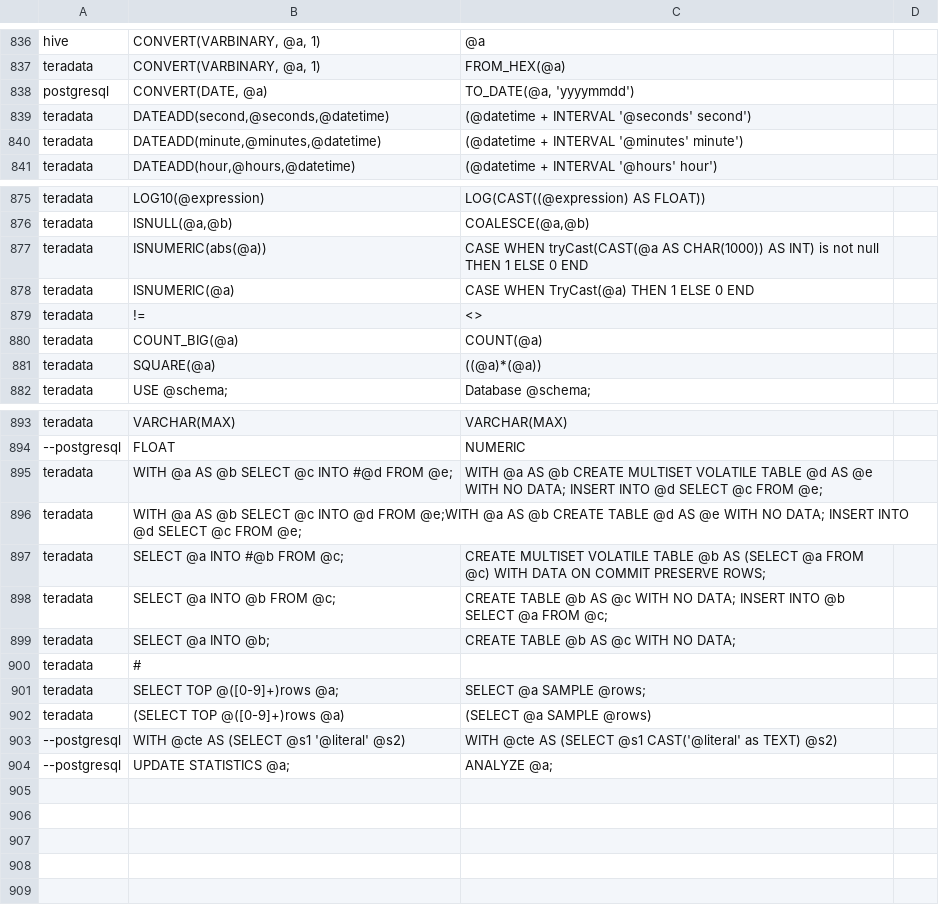
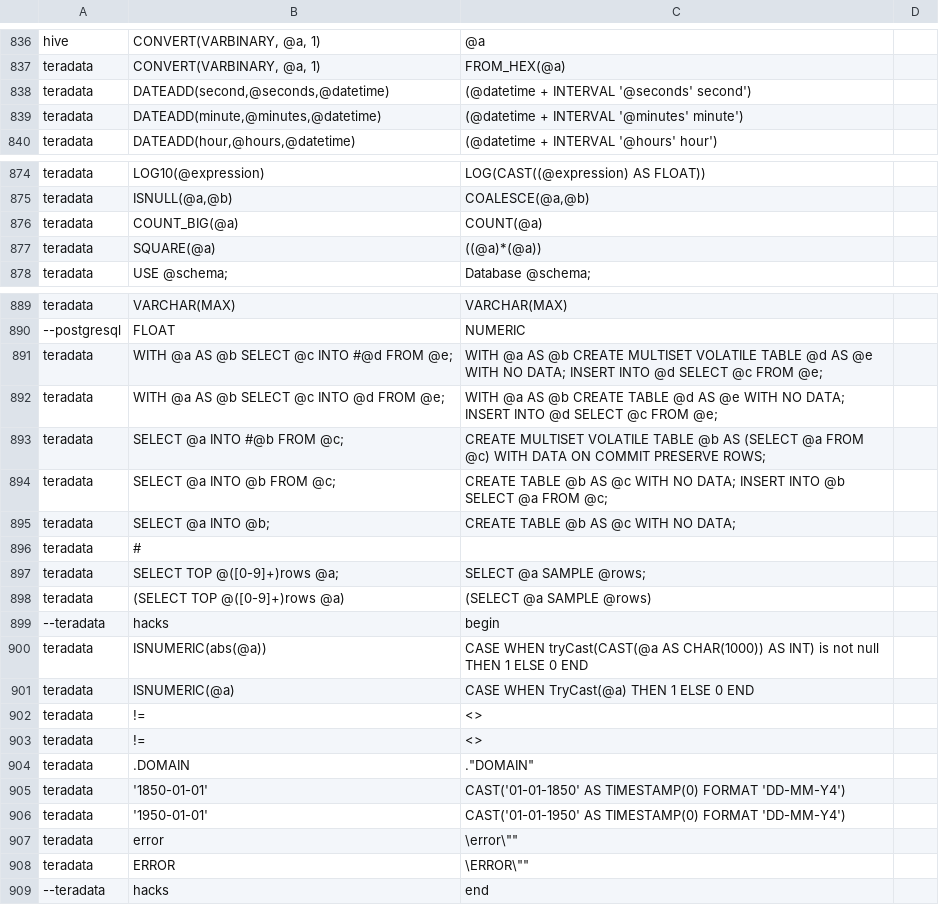
Before and after one commit to odysseusinc/SqlRender, a CSV file: inst/csv/replacementPatterns.csv, drawn as a sheet; only a part is shown, gaps mark what is left out.

Commit message:
Fix SqlRender for DQD: add some hacks

```diff
--- a/inst/csv/replacementPatterns.csv
+++ b/inst/csv/replacementPatterns.csv
@@ -837,3 +837,2 @@ hive,"CONVERT(VARBINARY, @a, 1)","@a"
 teradata,"CONVERT(VARBINARY, @a, 1)","FROM_HEX(@a)"
-postgresql,"CONVERT(DATE, @a)","TO_DATE(@a, 'yyyymmdd')"
 teradata,"DATEADD(second,@seconds,@datetime)",(@datetime + INTERVAL '@seconds' second')
@@ -876,5 +875,2 @@ teradata,LOG10(@expression),"LOG(CAST((@expression) AS FLOAT))"
 teradata,"ISNULL(@a,@b)","COALESCE(@a,@b)"
-teradata,"ISNUMERIC(abs(@a))","CASE WHEN tryCast(CAST(@a AS CHAR(1000)) AS INT) is not null THEN 1 ELSE 0 END"
-teradata,"ISNUMERIC(@a)","CASE WHEN TryCast(@a) THEN 1 ELSE 0 END"
-teradata,!=, <>
 teradata,COUNT_BIG(@a),COUNT(@a)
@@ -895,3 +891,3 @@ teradata,VARCHAR(MAX),VARCHAR(MAX)
 teradata,WITH @a AS @b SELECT @c INTO #@d FROM @e;,WITH @a AS @b CREATE MULTISET VOLATILE TABLE @d AS @e WITH NO DATA; INSERT INTO @d SELECT @c FROM @e;
-teradata,WITH @a AS @b SELECT @c INTO @d FROM @e;WITH @a AS @b CREATE TABLE @d AS @e WITH NO DATA; INSERT INTO @d SELECT @c FROM @e;
+teradata,WITH @a AS @b SELECT @c INTO @d FROM @e;,WITH @a AS @b CREATE TABLE @d AS @e WITH NO DATA; INSERT INTO @d SELECT @c FROM @e;
 teradata,SELECT @a INTO #@b FROM @c;,CREATE MULTISET VOLATILE TABLE @b AS (SELECT @a FROM @c) WITH DATA ON COMMIT PRESERVE ROWS;
@@ -902,3 +898,12 @@ teradata,SELECT TOP @([0-9]+)rows @a;,SELECT @a SAMPLE @rows;
 teradata,(SELECT TOP @([0-9]+)rows @a),(SELECT @a SAMPLE @rows)
---postgresql,"WITH @cte AS (SELECT @s1 '@literal' @s2)","WITH @cte AS (SELECT @s1 CAST('@literal' as TEXT) @s2)"
---postgresql,UPDATE STATISTICS @a;,ANALYZE @a;
+--teradata,hacks,begin
+teradata,"ISNUMERIC(abs(@a))","CASE WHEN tryCast(CAST(@a AS CHAR(1000)) AS INT) is not null THEN 1 ELSE 0 END"
+teradata,"ISNUMERIC(@a)","CASE WHEN TryCast(@a) THEN 1 ELSE 0 END"
+teradata,!=, <>
+teradata,!=, <>
+teradata,.DOMAIN, ."DOMAIN"
+teradata,"'1850-01-01'","CAST('01-01-1850' AS TIMESTAMP(0) FORMAT 'DD-MM-Y4')"
+teradata,"'1950-01-01'","CAST('01-01-1950' AS TIMESTAMP(0) FORMAT 'DD-MM-Y4')"
+teradata,"error","\"error\""
+teradata,"ERROR","\"ERROR\""
+--teradata,hacks,end
```
